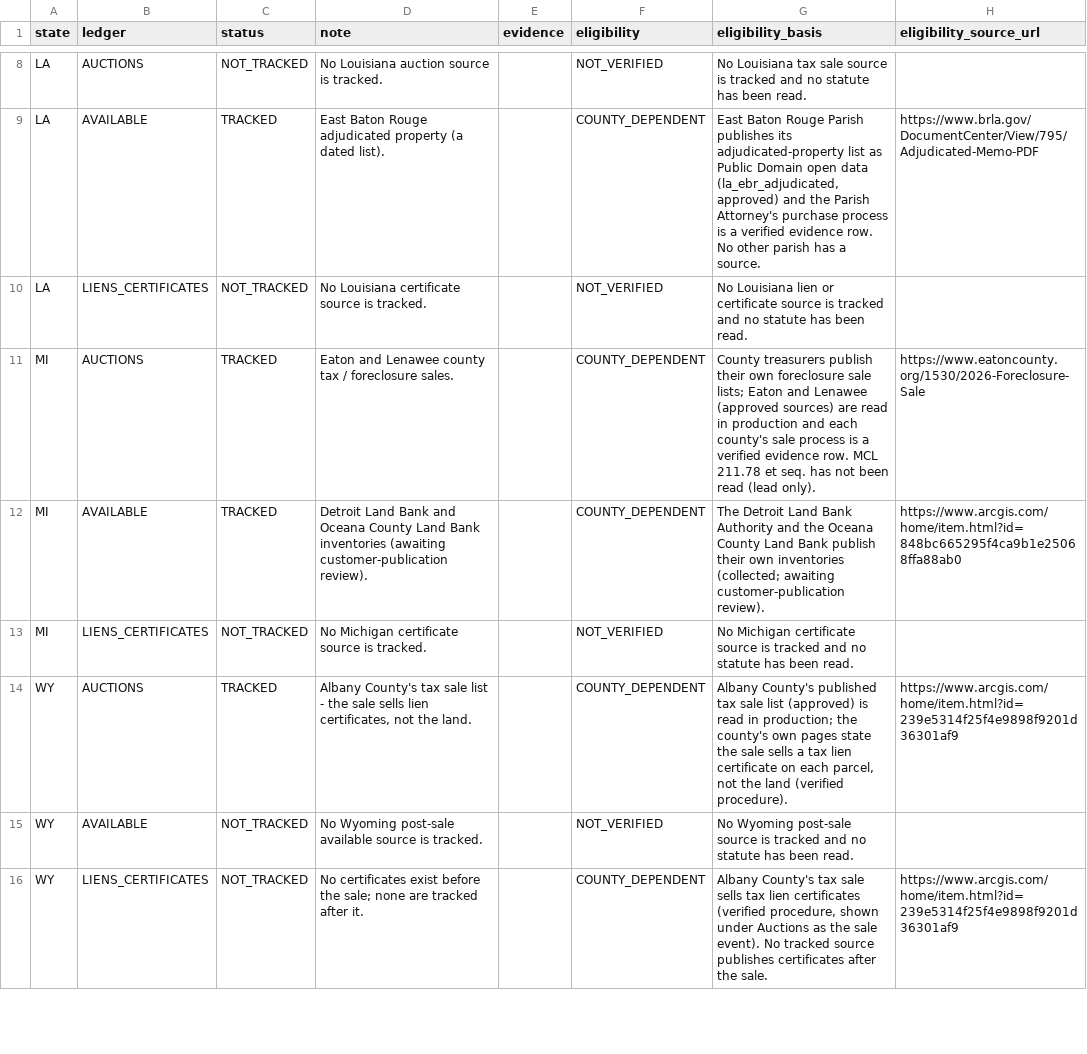
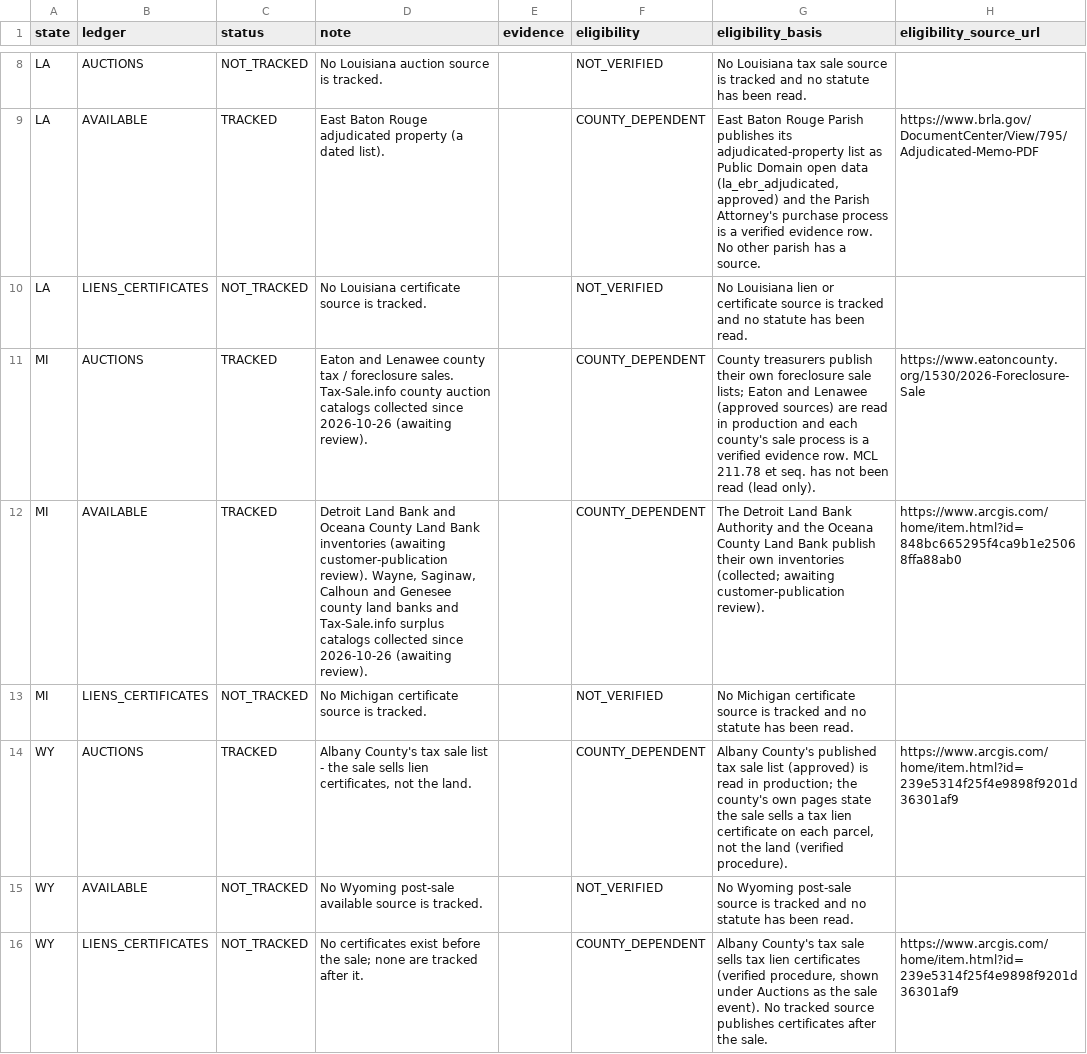
Before and after one commit to rodzmodzllc-max/taxdeed-scraper, a CSV file: data/state_ledgers.csv, drawn as a sheet; only a part is shown, gaps mark what is left out; the diff covers the shown part only; the diff names each change by its address in the sheet, - before the commit and + after, or states it on an @@ line.

```diff
--- a/data/state_ledgers.csv
+++ b/data/state_ledgers.csv
-D11 (note): …foreclosure sales.
+D11 (note): …foreclosure sales. Tax-Sale.info county auction catalogs collected since 2026-10-26 (awaiting review).
-D12 (note): …customer-publication review).
+D12 (note): …customer-publication review). Wayne, Saginaw, Calhoun and Genesee county land banks and Tax-Sale.info surplus catalogs collected since 2026-10-26 (awaiting review).
```
Also changed, not shown: 5 edited cells elsewhere in this file, data/available_financial_terms.csv, data/source_permissions.csv, 36 other files.
